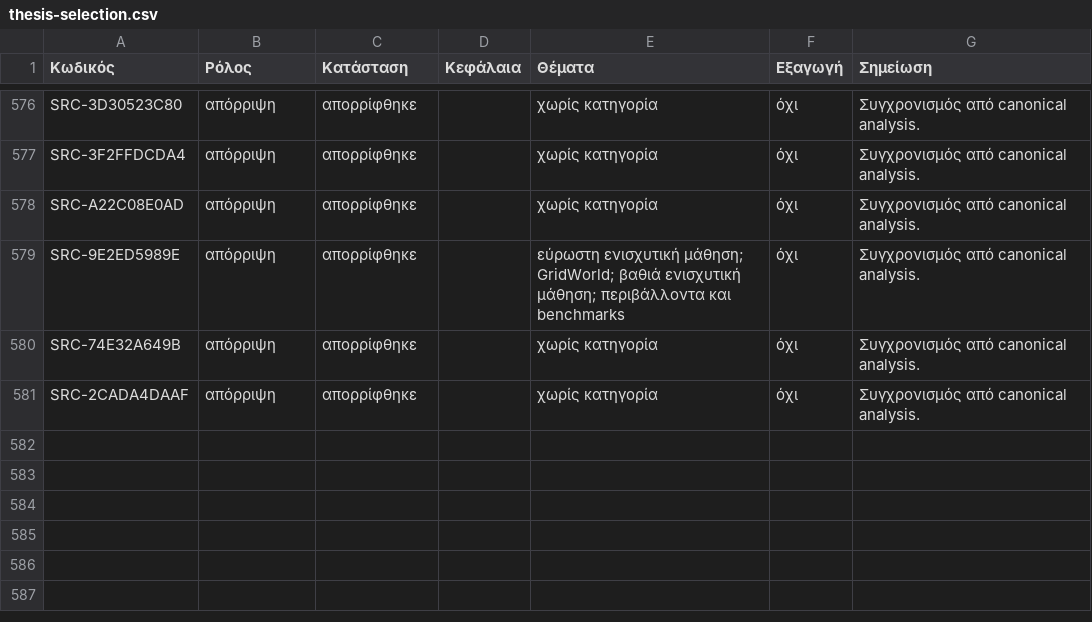
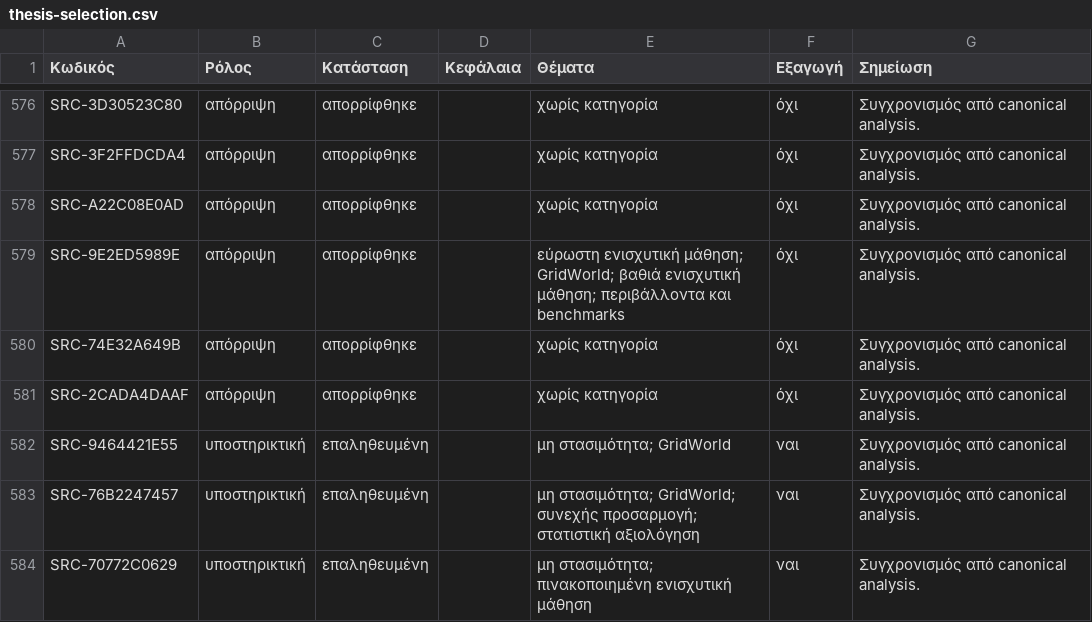
Before and after one commit to MariosGiannakaras/ThesisBibliography, a CSV file: catalog/thesis-selection.csv, drawn as a sheet; only a part is shown, gaps mark what is left out; the diff names each change by its address in the sheet, - before the commit and + after, or states it on an @@ line.

```diff
--- a/catalog/thesis-selection.csv
+++ b/catalog/thesis-selection.csv
+row 582: SRC-9464421E55 | υποστηρικτική | επαληθευμένη |  | μη στασιμότητα; GridWorld | ναι | Συγχρονισμός από canonical analysis.
+row 583: SRC-76B2247457 | υποστηρικτική | επαληθευμένη |  | μη στασιμότητα; GridWorld; συνεχής προσαρμογή; στατιστική αξιολόγηση | ναι | Συγχρονισμός από canonical analysis.
+row 584: SRC-70772C0629 | υποστηρικτική | επαληθευμένη |  | μη στασιμότητα; πινακοποιημένη ενισχυτική μάθηση | ναι | Συγχρονισμός από canonical analysis.
```
Also changed, not shown: catalog/analysis-status.csv, 3 other files.
